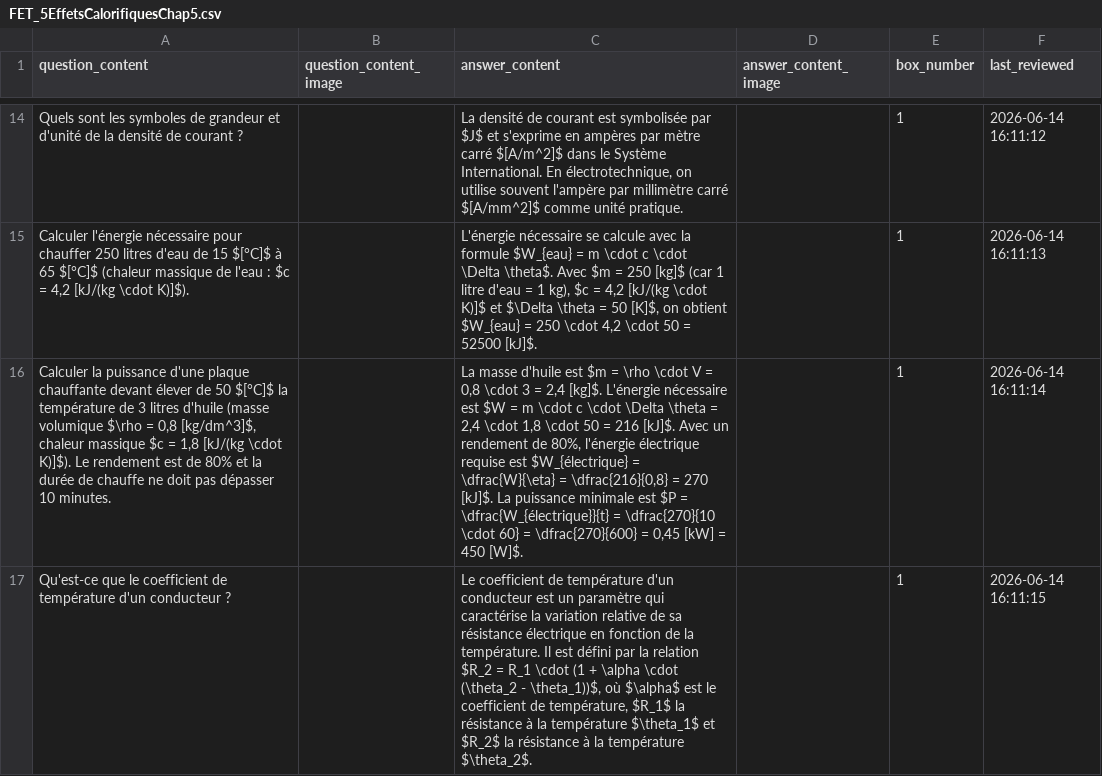
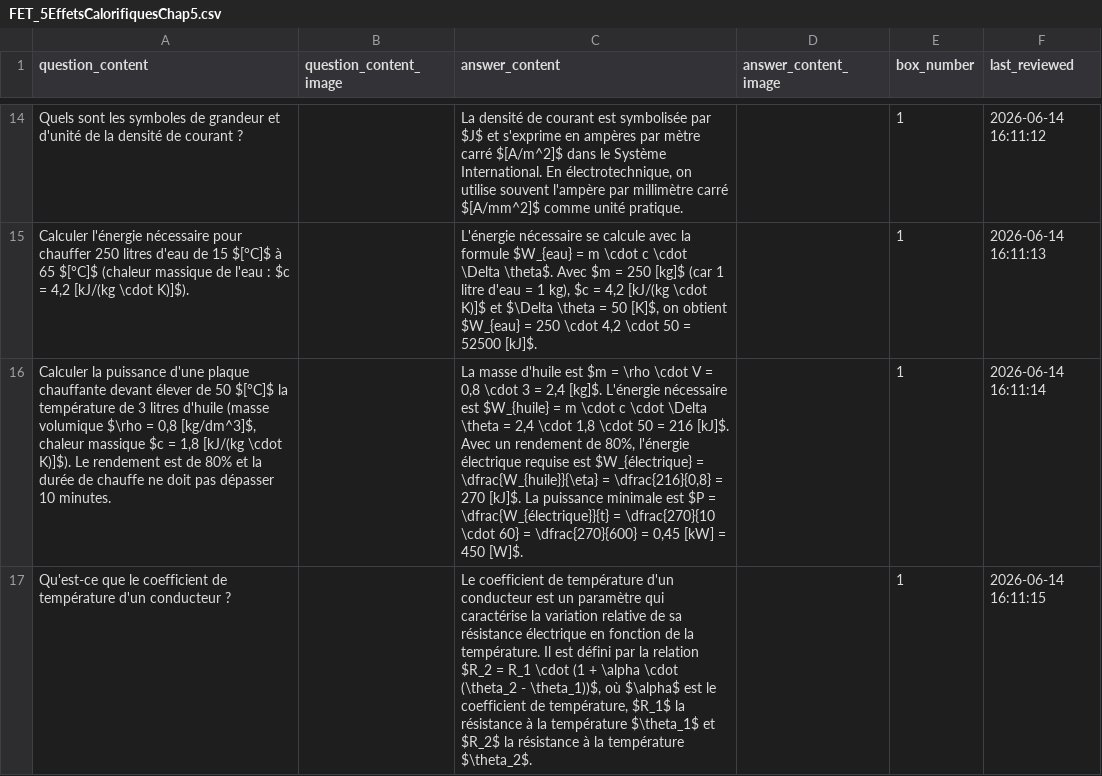
Before and after one commit to leitexper1/cfcflashcards, a CSV file: docs/csv/FET_5EffetsCalorifiquesChap5.csv, drawn as a sheet; only a part is shown, gaps mark what is left out; the diff names each change by its address in the sheet, - before the commit and + after, or states it on an @@ line.

Commit message:
2026 FET LEITNER V1.1

```diff
--- a/docs/csv/FET_5EffetsCalorifiquesChap5.csv
+++ b/docs/csv/FET_5EffetsCalorifiquesChap5.csv
-C16 (answer_content): …nécessaire est $W = m \cdot c \cdot \Delta \theta = 2,4 \cdot 1,8 \cdot 50 = 216 [kJ]$. Avec un rendement de 80%, l'énergie électrique requise est $W_{électrique} = \dfrac{W}{\eta} = \dfrac{216}{0,8}…
+C16 (answer_content): …nécessaire est $W_{huile} = m \cdot c \cdot \Delta \theta = 2,4 \cdot 1,8 \cdot 50 = 216 [kJ]$. Avec un rendement de 80%, l'énergie électrique requise est $W_{électrique} = \dfrac{W_{huile}}{\eta} = \dfrac{216}{0,8}…
```
